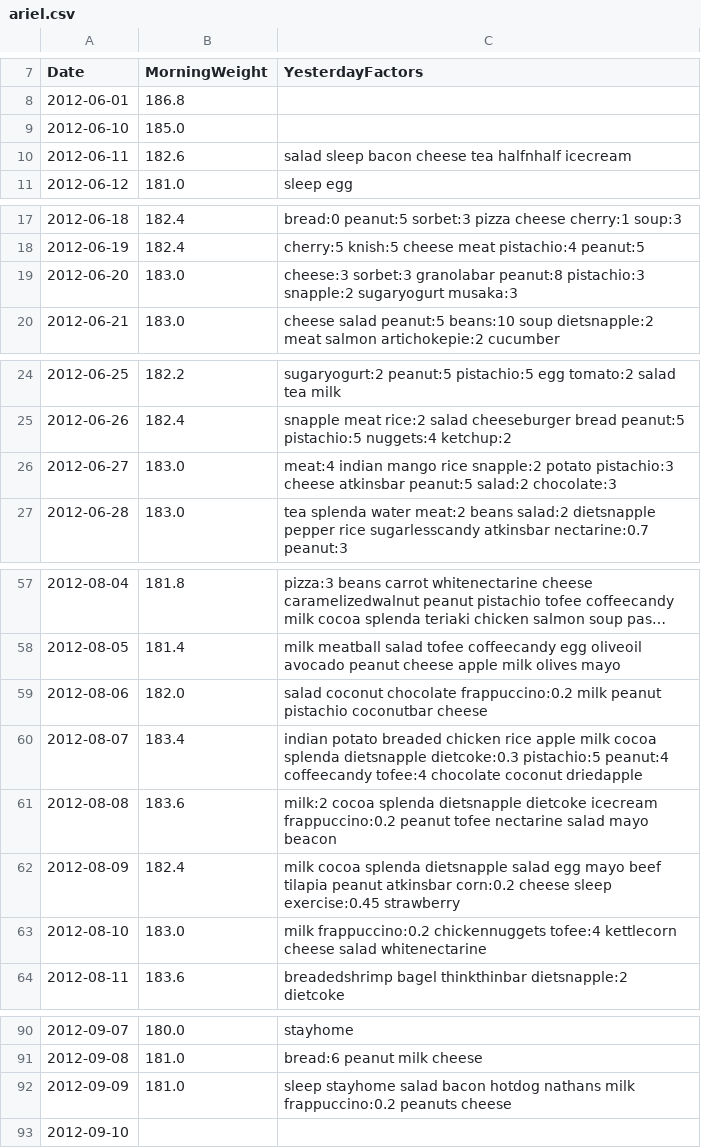
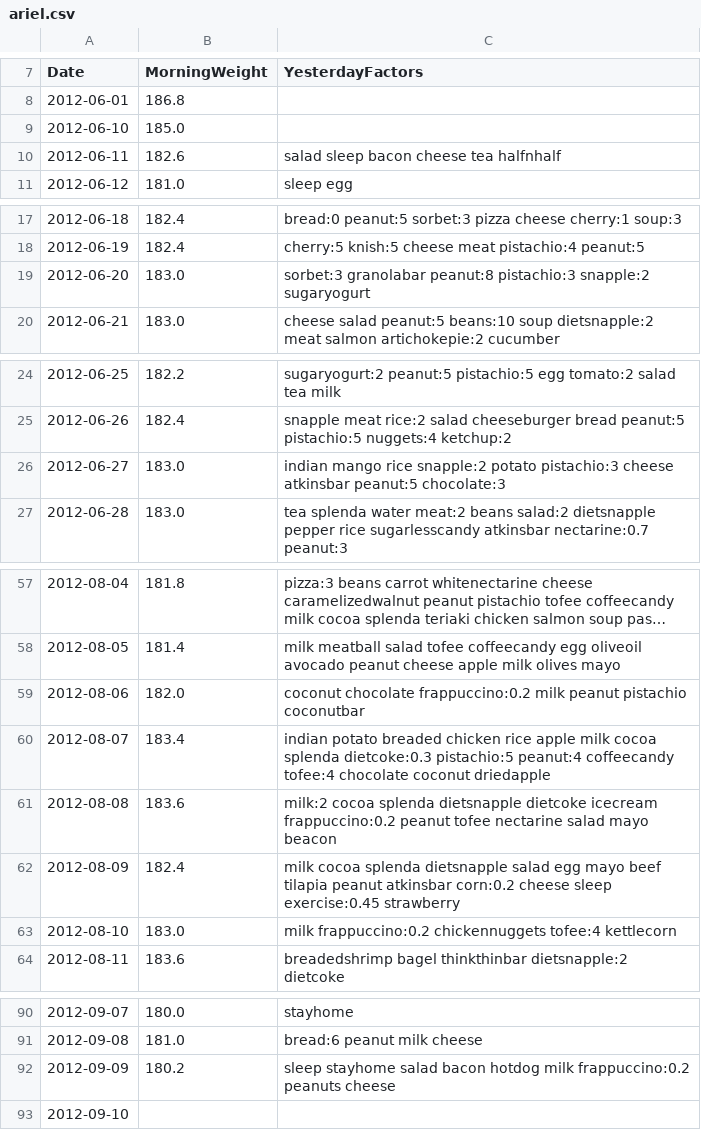
Before and after one commit to arielf/weight-loss, a CSV file: ariel.csv, drawn as a sheet; only a part is shown, gaps mark what is left out; long unchanged cells end in …; the diff covers the shown part only.

Commit message:
- Add sort-by-abs for convergence smoothness - Call sort-by-abs from Makefile, comment out (unused) SHUFFLE - Cleanup a few noisy features leading to error spikes - Minor updates to README.md - Avoid undefined $weight error in lifestyle-csv2vw

```diff
--- a/ariel.csv
+++ b/ariel.csv
@@ -9,3 +9,3 @@ Date,MorningWeight,YesterdayFactors
 2012-06-10,185.0,
-2012-06-11,182.6,salad sleep bacon cheese tea halfnhalf icecream
+2012-06-11,182.6,salad sleep bacon cheese tea halfnhalf
 2012-06-12,181.0,sleep egg
@@ -18,3 +18,3 @@ Date,MorningWeight,YesterdayFactors
 2012-06-19,182.4,cherry:5 knish:5 cheese meat pistachio:4 peanut:5
-2012-06-20,183.0,cheese:3 sorbet:3 granolabar peanut:8 pistachio:3 snapple:2 sugaryogurt musaka:3
+2012-06-20,183.0,sorbet:3 granolabar peanut:8 pistachio:3 snapple:2 sugaryogurt
 2012-06-21,183.0,cheese salad peanut:5 beans:10 soup dietsnapple:2 meat salmon artichokepie:2 cucumber
@@ -25,3 +25,3 @@ Date,MorningWeight,YesterdayFactors
 2012-06-26,182.4,snapple meat rice:2 salad cheeseburger bread peanut:5 pistachio:5 nuggets:4 ketchup:2
-2012-06-27,183.0,meat:4 indian mango rice snapple:2 potato pistachio:3 cheese atkinsbar peanut:5 salad:2 chocolate:3
+2012-06-27,183.0,indian mango rice snapple:2 potato pistachio:3 cheese atkinsbar peanut:5 chocolate:3
 2012-06-28,183.0,tea splenda water meat:2 beans salad:2 dietsnapple pepper rice sugarlesscandy atkinsbar nectarine:0.7 peanut:3
@@ -58,7 +58,7 @@ Date,MorningWeight,YesterdayFactors
 2012-08-05,181.4,milk meatball salad tofee coffeecandy egg oliveoil avocado peanut cheese apple milk olives mayo
-2012-08-06,182.0,salad coconut chocolate frappuccino:0.2 milk peanut pistachio coconutbar cheese
-2012-08-07,183.4,indian potato breaded chicken rice apple milk cocoa splenda dietsnapple dietcoke:0.3 pistachio:5 peanut:4 coffeecandy tofee:4 chocolate coconut driedapple
+2012-08-06,182.0,coconut chocolate frappuccino:0.2 milk peanut pistachio coconutbar
+2012-08-07,183.4,indian potato breaded chicken rice apple milk cocoa splenda dietcoke:0.3 pistachio:5 peanut:4 coffeecandy tofee:4 chocolate coconut driedapple
 2012-08-08,183.6,milk:2 cocoa splenda dietsnapple dietcoke icecream frappuccino:0.2 peanut tofee nectarine salad mayo beacon
 2012-08-09,182.4,milk cocoa splenda dietsnapple salad egg mayo beef tilapia peanut atkinsbar corn:0.2 cheese sleep exercise:0.45 strawberry
-2012-08-10,183.0,milk frappuccino:0.2 chickennuggets tofee:4 kettlecorn cheese salad whitenectarine
+2012-08-10,183.0,milk frappuccino:0.2 chickennuggets tofee:4 kettlecorn
 2012-08-11,183.6,breadedshrimp bagel thinkthinbar dietsnapple:2 dietcoke
@@ -91,3 +91,3 @@ Date,MorningWeight,YesterdayFactors
 2012-09-08,181.0,bread:6 peanut milk cheese
-2012-09-09,181.0,sleep stayhome salad bacon hotdog nathans milk frappuccino:0.2 peanuts cheese
+2012-09-09,180.2,sleep stayhome salad bacon hotdog milk frappuccino:0.2 peanuts cheese
 2012-09-10,,
```
Also changed, not shown: 3 edited cells elsewhere in this file, 4 other files.
